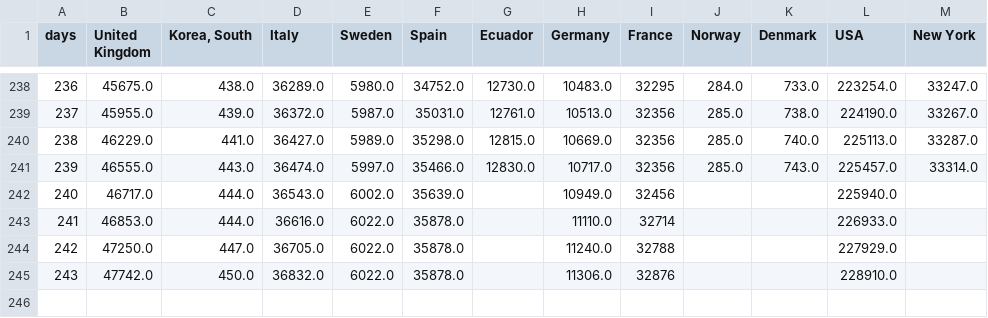
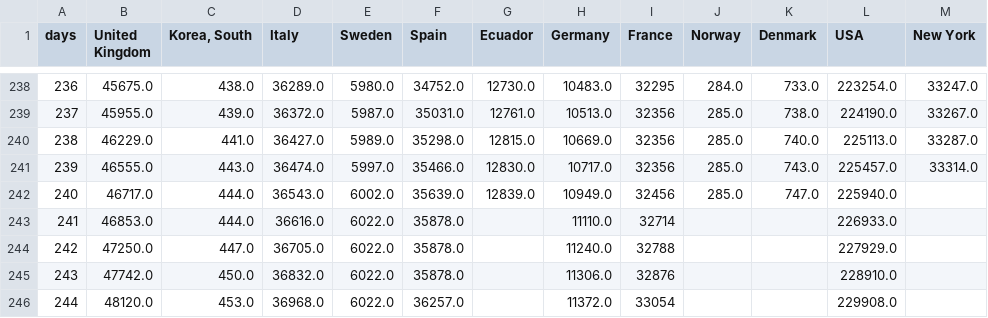
Before and after one commit to cboesgaard/how_is_Denmark_doing, a CSV file: data/how_is_Denmark_doing_cumulative.csv, drawn as a sheet; only a part is shown, gaps mark what is left out.

```diff
--- a/data/how_is_Denmark_doing_cumulative.csv
+++ b/data/how_is_Denmark_doing_cumulative.csv
@@ -241,3 +241,3 @@ days,United Kingdom,"Korea, South",Italy,Sweden,Spain,Ecuador,Germany,France,Nor
 239,46555.0,443.0,36474.0,5997.0,35466.0,12830.0,10717.0,32356,285.0,743.0,225457.0,33314.0
-240,46717.0,444.0,36543.0,6002.0,35639.0,,10949.0,32456,,,225940.0,
+240,46717.0,444.0,36543.0,6002.0,35639.0,12839.0,10949.0,32456,285.0,747.0,225940.0,
 241,46853.0,444.0,36616.0,6022.0,35878.0,,11110.0,32714,,,226933.0,
@@ -245 +245,2 @@ days,United Kingdom,"Korea, South",Italy,Sweden,Spain,Ecuador,Germany,France,Nor
 243,47742.0,450.0,36832.0,6022.0,35878.0,,11306.0,32876,,,228910.0,
+244,48120.0,453.0,36968.0,6022.0,36257.0,,11372.0,33054,,,229908.0,
```
Also changed, not shown: data/how_is_Denmark_doing_cumulative_pop.csv, data/how_is_Denmark_doing_daily.csv, 11 other files.
